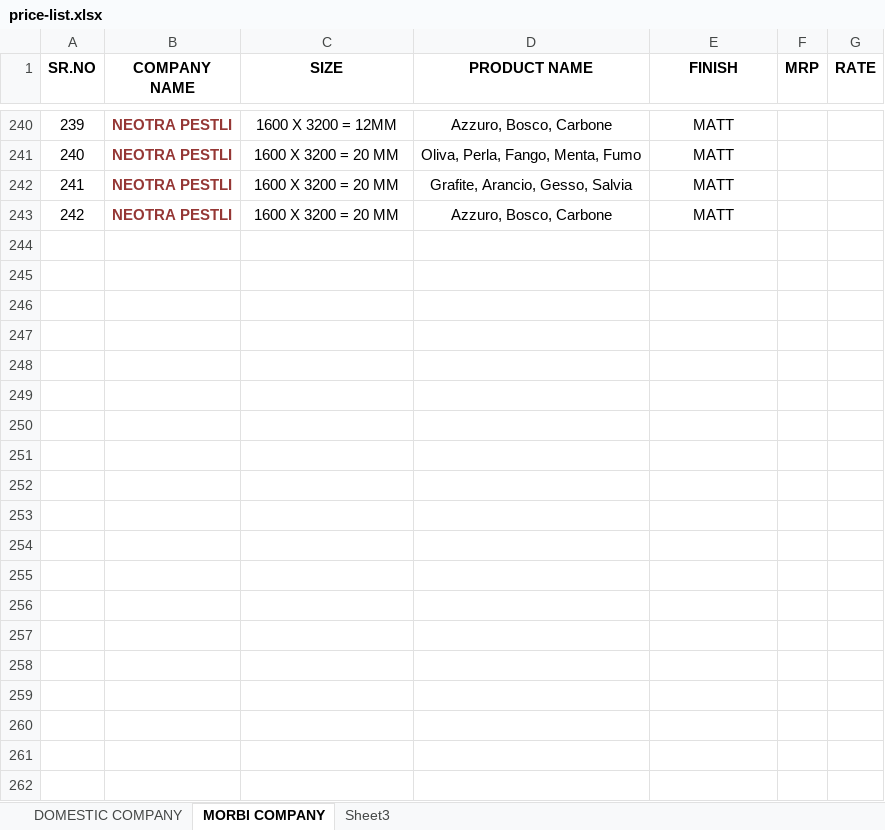
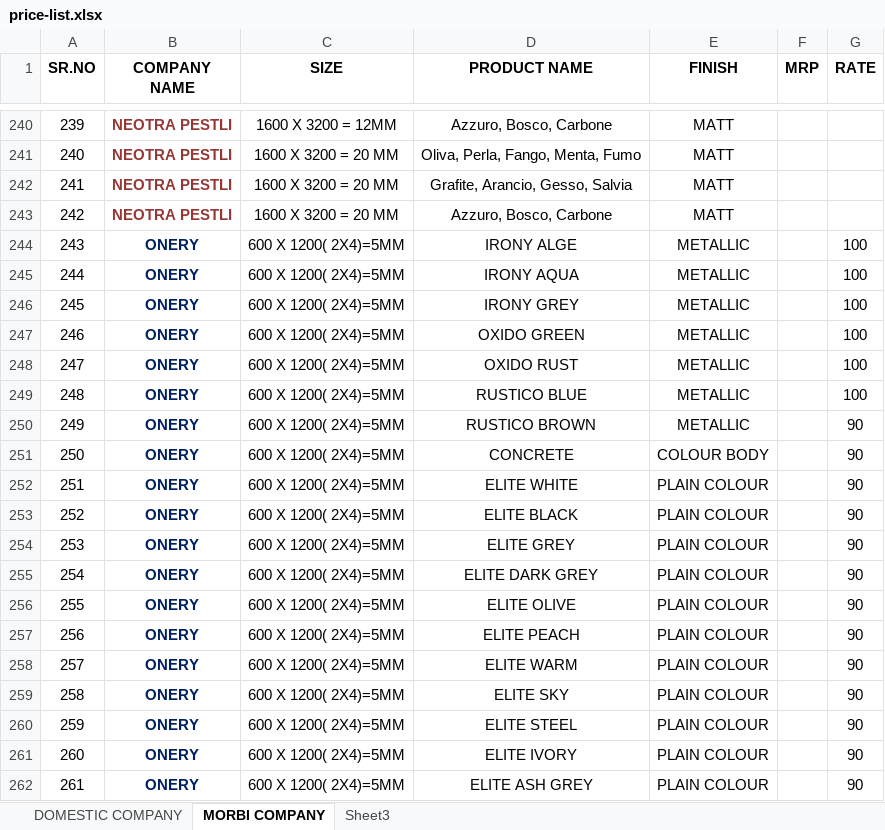
Before and after one commit to renish37/conver-to-excel, an Excel workbook: price-list.xlsx, sheet MORBI COMPANY, drawn as a sheet; only a part is shown, gaps mark what is left out; values as stored, in another font and other column widths than the file's, no borders; the diff covers the shown part only; the diff names each change by its address in the sheet, - before the commit and + after, or states it on an @@ line.

Commit message:
update the price list
update the price list xl file

```diff
--- a/price-list.xlsx (sheet MORBI COMPANY)
+++ b/price-list.xlsx (sheet MORBI COMPANY)
+row 244: 243 | ONERY | 600 X 1200( 2X4)=5MM | IRONY ALGE | METALLIC |  | 100
+row 245: 244 | ONERY | 600 X 1200( 2X4)=5MM | IRONY AQUA | METALLIC |  | 100
+row 246: 245 | ONERY | 600 X 1200( 2X4)=5MM | IRONY GREY | METALLIC |  | 100
+row 247: 246 | ONERY | 600 X 1200( 2X4)=5MM | OXIDO GREEN | METALLIC |  | 100
+row 248: 247 | ONERY | 600 X 1200( 2X4)=5MM | OXIDO RUST | METALLIC |  | 100
+row 249: 248 | ONERY | 600 X 1200( 2X4)=5MM | RUSTICO BLUE | METALLIC |  | 100
+row 250: 249 | ONERY | 600 X 1200( 2X4)=5MM | RUSTICO BROWN | METALLIC |  | 90
+row 251: 250 | ONERY | 600 X 1200( 2X4)=5MM | CONCRETE | COLOUR BODY |  | 90
+row 252: 251 | ONERY | 600 X 1200( 2X4)=5MM | ELITE WHITE | PLAIN COLOUR |  | 90
+row 253: 252 | ONERY | 600 X 1200( 2X4)=5MM | ELITE BLACK | PLAIN COLOUR |  | 90
+row 254: 253 | ONERY | 600 X 1200( 2X4)=5MM | ELITE GREY | PLAIN COLOUR |  | 90
+row 255: 254 | ONERY | 600 X 1200( 2X4)=5MM | ELITE DARK GREY | PLAIN COLOUR |  | 90
+row 256: 255 | ONERY | 600 X 1200( 2X4)=5MM | ELITE OLIVE | PLAIN COLOUR |  | 90
+row 257: 256 | ONERY | 600 X 1200( 2X4)=5MM | ELITE PEACH | PLAIN COLOUR |  | 90
+row 258: 257 | ONERY | 600 X 1200( 2X4)=5MM | ELITE WARM | PLAIN COLOUR |  | 90
+row 259: 258 | ONERY | 600 X 1200( 2X4)=5MM | ELITE SKY | PLAIN COLOUR |  | 90
+row 260: 259 | ONERY | 600 X 1200( 2X4)=5MM | ELITE STEEL | PLAIN COLOUR |  | 90
+row 261: 260 | ONERY | 600 X 1200( 2X4)=5MM | ELITE IVORY | PLAIN COLOUR |  | 90
+row 262: 261 | ONERY | 600 X 1200( 2X4)=5MM | ELITE ASH GREY | PLAIN COLOUR |  | 90
```
Also changed, not shown: 111 added rows and 23 edited cells elsewhere in this sheet, sheet Sheet3, sheet DOMESTIC COMPANY.
